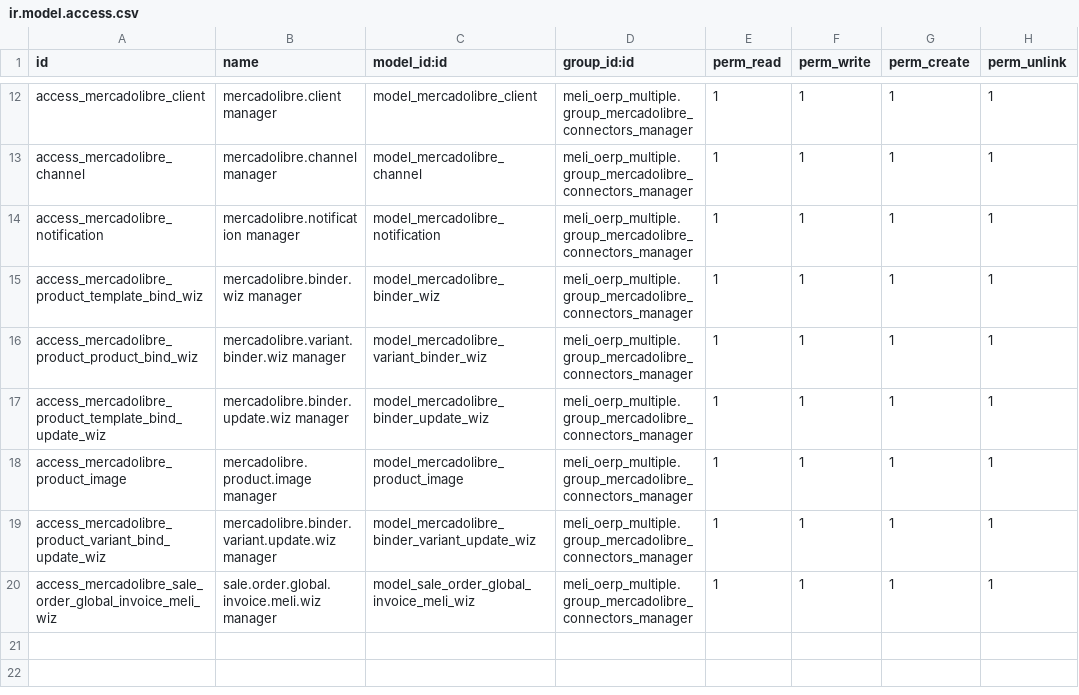
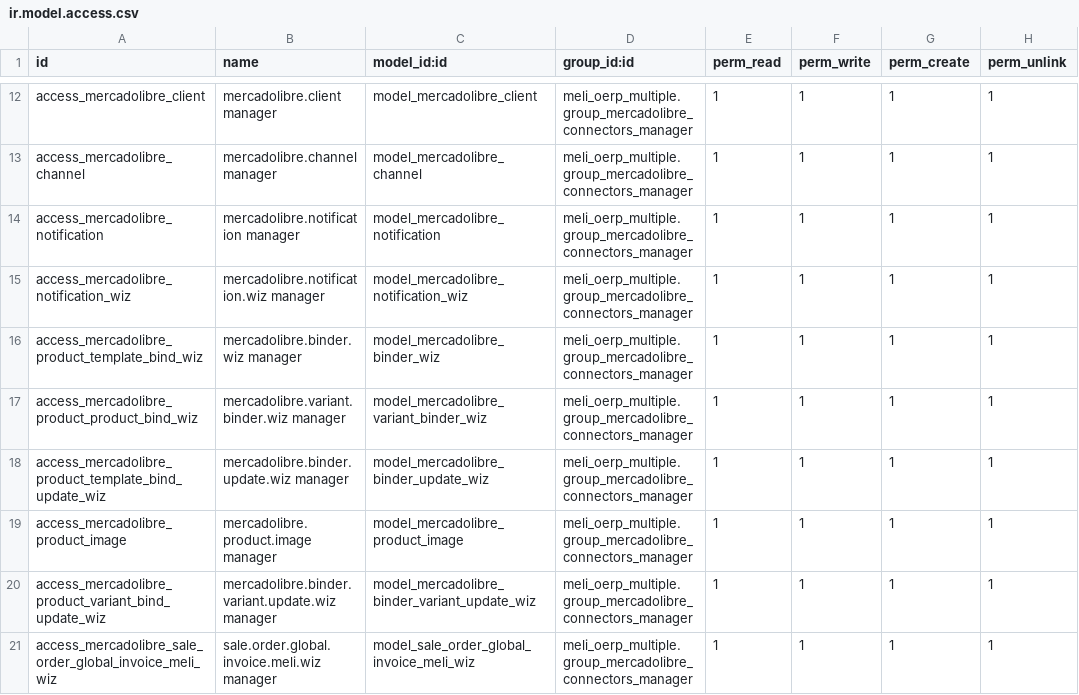
Before and after one commit to rauledgardo/odoo2, a CSV file: meli_oerp_multiple/security/ir.model.access.csv, drawn as a sheet; only a part is shown, gaps mark what is left out; the diff names each change by its address in the sheet, - before the commit and + after, or states it on an @@ line.

Commit message:
Upgrade meli suite 99, mul 53

```diff
--- a/meli_oerp_multiple/security/ir.model.access.csv
+++ b/meli_oerp_multiple/security/ir.model.access.csv
+row 15: access_mercadolibre_notification_wiz | mercadolibre.notification.wiz manager | model_mercadolibre_notification_wiz | meli_oerp_multiple.group_mercadolibre_connectors_manager | 1 | 1 | 1 | 1
```
Also changed, not shown: 17 other files.
